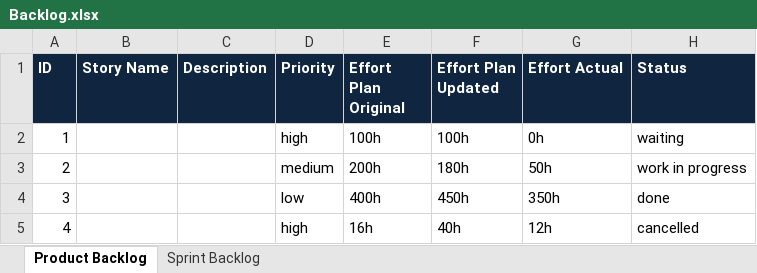
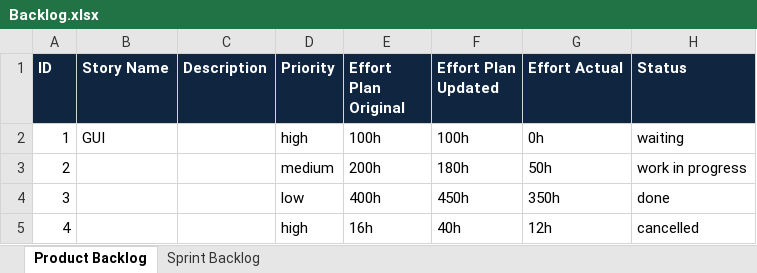
Before and after one commit to bergs13/ch.bfh.bti7301.hs13.team1.graphviewer, an Excel workbook: src/doc/Backlog.xlsx, sheet Product Backlog, drawn as a sheet; values as stored, in another font and other column widths than the file's, no borders; the diff names each change by its address in the sheet, - before the commit and + after, or states it on an @@ line.

Commit message:
Rename TestJframe to GUIPrototype Changed Backlog

```diff
--- a/src/doc/Backlog.xlsx (sheet Product Backlog)
+++ b/src/doc/Backlog.xlsx (sheet Product Backlog)
-B2 (Story Name): (empty)
+B2 (Story Name): GUI
```
Also changed, not shown: sheet Sprint Backlog, 3 other files.
